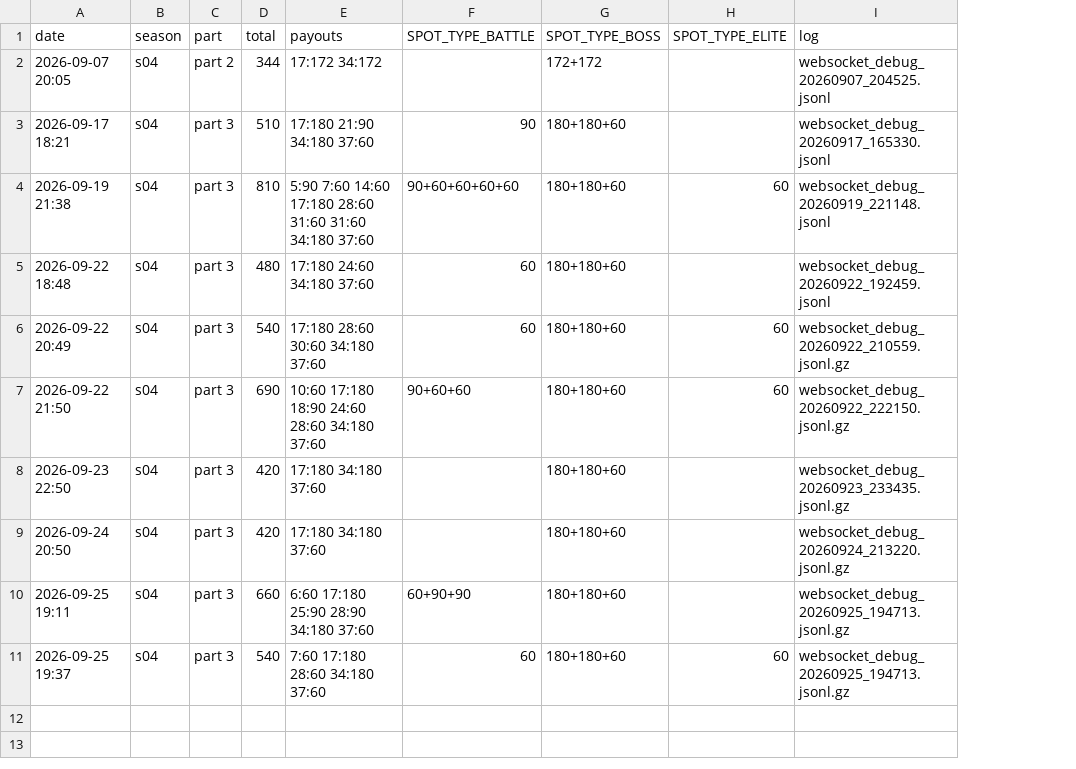
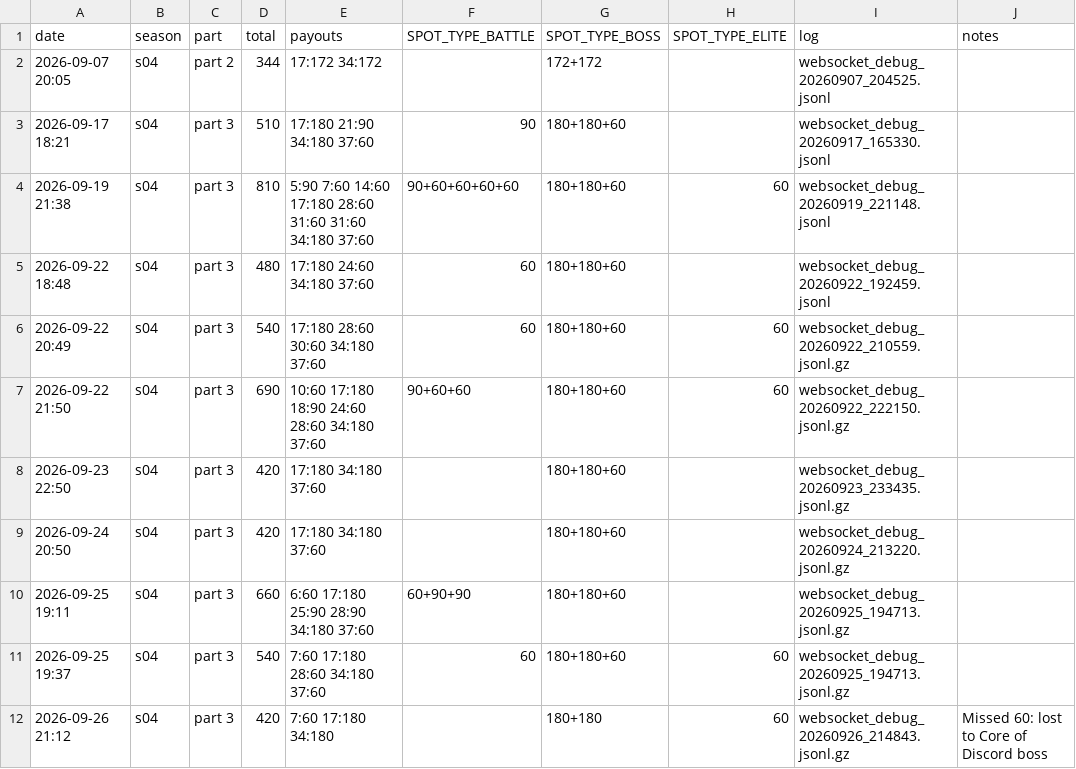
Before and after one commit to Ikkoru/Vribbels-CZN-Optimizer, a TSV file: docs/chaos_runs.tsv, drawn as a sheet; the diff names each change by its address in the sheet, - before the commit and + after, or states it on an @@ line.

```diff
--- a/docs/chaos_runs.tsv
+++ b/docs/chaos_runs.tsv
+column J (notes), empty
+row 12: 2026-09-26 21:12 | s04 | part 3 | 420 | 7:60 17:180 34:180 |  | 180+180 | 60 | websocket_debug_20260926_214843.jsonl.gz | Missed 60: lost to Core of Discord boss
```
Also changed, not shown: 1 other file.
